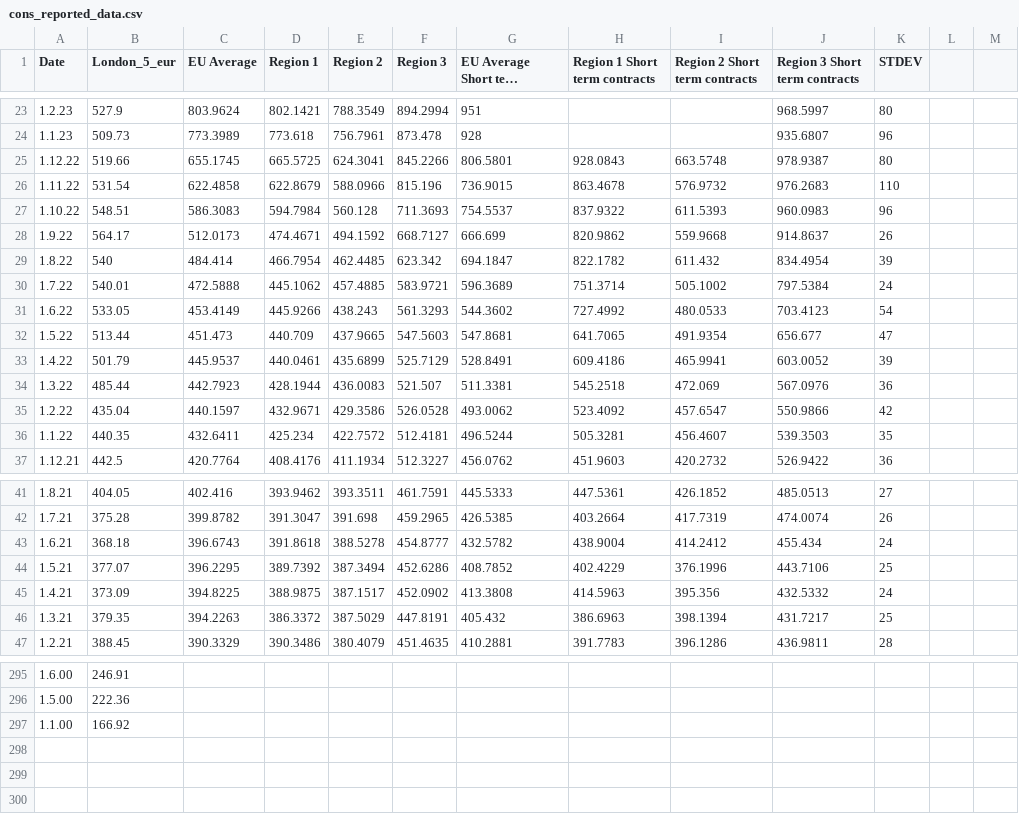
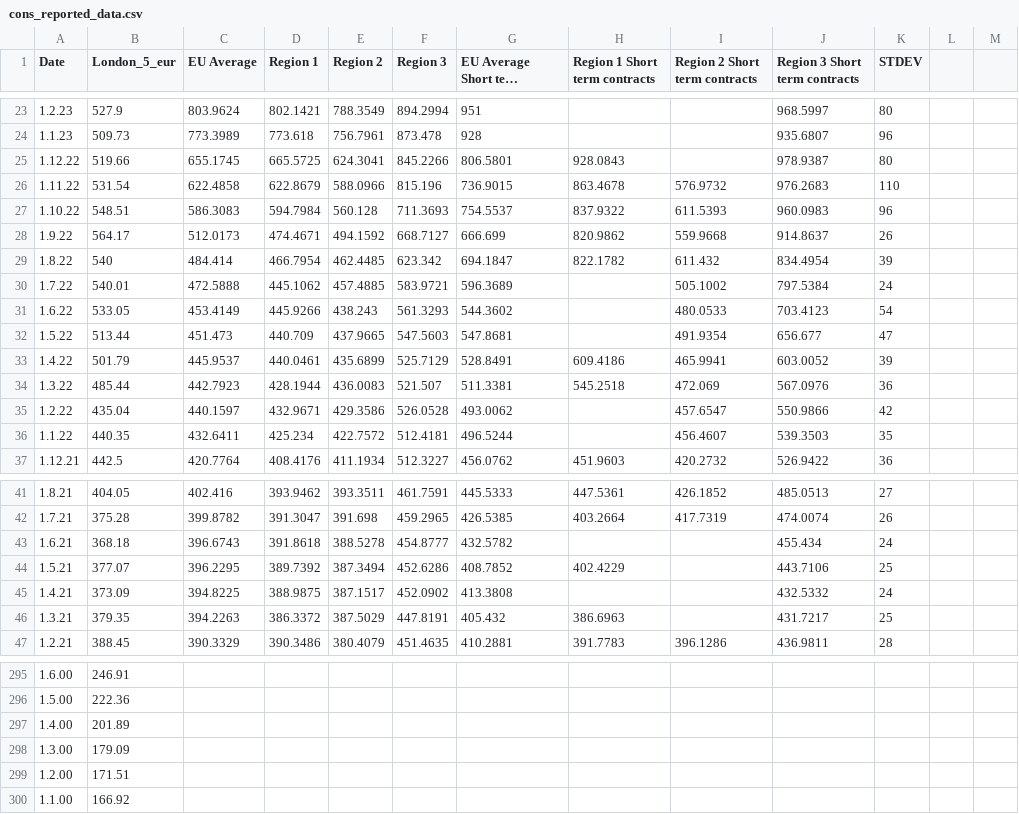
Before and after one commit to hoolio61/data, a CSV file: cons_reported_data.csv, drawn as a sheet; only a part is shown, gaps mark what is left out; long unchanged cells end in …; the diff covers the shown part only.

Commit message:
Add files via upload

```diff
--- a/cons_reported_data.csv
+++ b/cons_reported_data.csv
@@ -25 +25 @@
-1.12.22,519.66,655.1745,665.5725,624.3041,845.2266,806.5801,928.0843,663.5748,978.9387,80
+1.12.22,519.66,655.1745,665.5725,624.3041,845.2266,806.5801,928.0843,,978.9387,80,,
@@ -30,3 +30,3 @@
-1.7.22,540.01,472.5888,445.1062,457.4885,583.9721,596.3689,751.3714,505.1002,797.5384,24
-1.6.22,533.05,453.4149,445.9266,438.243,561.3293,544.3602,727.4992,480.0533,703.4123,54
-1.5.22,513.44,451.473,440.709,437.9665,547.5603,547.8681,641.7065,491.9354,656.677,47
+1.7.22,540.01,472.5888,445.1062,457.4885,583.9721,596.3689,,505.1002,797.5384,24,,
+1.6.22,533.05,453.4149,445.9266,438.243,561.3293,544.3602,,480.0533,703.4123,54,,
+1.5.22,513.44,451.473,440.709,437.9665,547.5603,547.8681,,491.9354,656.677,47,,
@@ -35,2 +35,2 @@
-1.2.22,435.04,440.1597,432.9671,429.3586,526.0528,493.0062,523.4092,457.6547,550.9866,42
-1.1.22,440.35,432.6411,425.234,422.7572,512.4181,496.5244,505.3281,456.4607,539.3503,35
+1.2.22,435.04,440.1597,432.9671,429.3586,526.0528,493.0062,,457.6547,550.9866,42,,
+1.1.22,440.35,432.6411,425.234,422.7572,512.4181,496.5244,,456.4607,539.3503,35,,
@@ -43,4 +43,4 @@
-1.6.21,368.18,396.6743,391.8618,388.5278,454.8777,432.5782,438.9004,414.2412,455.434,24
-1.5.21,377.07,396.2295,389.7392,387.3494,452.6286,408.7852,402.4229,376.1996,443.7106,25
-1.4.21,373.09,394.8225,388.9875,387.1517,452.0902,413.3808,414.5963,395.356,432.5332,24
-1.3.21,379.35,394.2263,386.3372,387.5029,447.8191,405.432,386.6963,398.1394,431.7217,25
+1.6.21,368.18,396.6743,391.8618,388.5278,454.8777,432.5782,,,455.434,24,,
+1.5.21,377.07,396.2295,389.7392,387.3494,452.6286,408.7852,402.4229,,443.7106,25,,
+1.4.21,373.09,394.8225,388.9875,387.1517,452.0902,413.3808,,,432.5332,24,,
+1.3.21,379.35,394.2263,386.3372,387.5029,447.8191,405.432,386.6963,,431.7217,25,,
@@ -296,0 +297,3 @@
+1.4.00,201.89,,,,,,,,,,,
+1.3.00,179.09,,,,,,,,,,,
+1.2.00,171.51,,,,,,,,,,,
```
Also changed, not shown: 2 edited cells elsewhere in this file.
